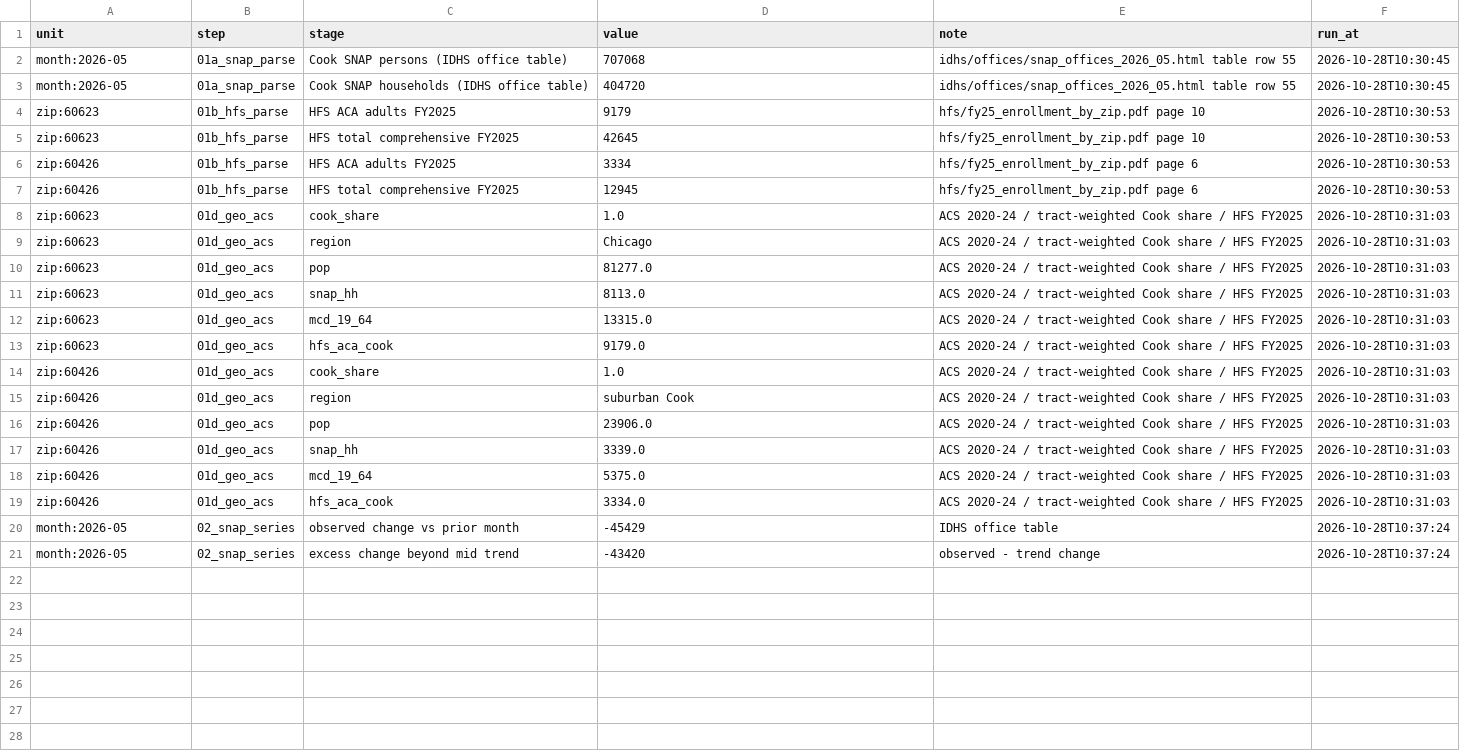
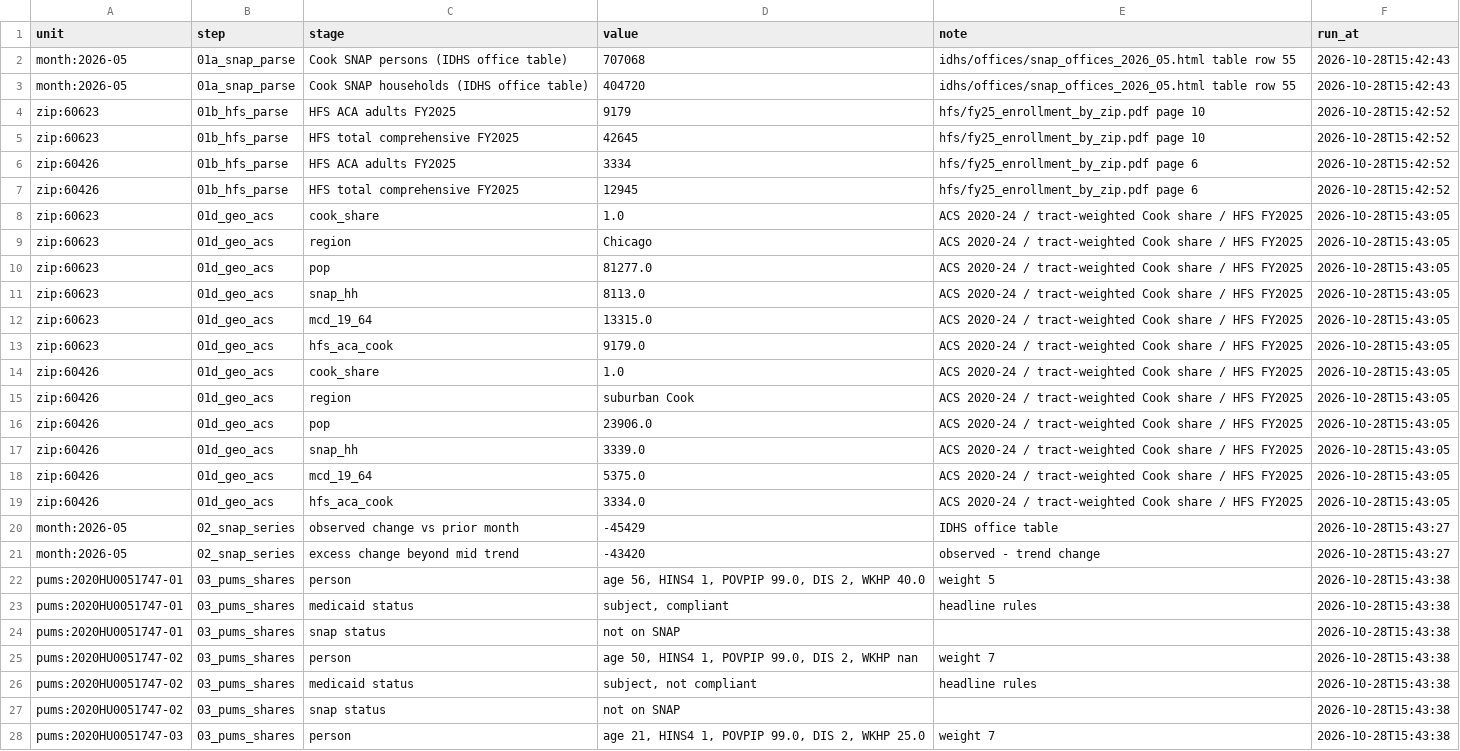
Before and after one commit to Rushikeshay/hr1-cook-il, a CSV file: output/trace/trace_log.csv, drawn as a sheet; only a part is shown; the diff covers the shown part only.

Commit message:
steps 4-5: PUMS shares, Medicaid model, Urban comparison

```diff
--- a/output/trace/trace_log.csv
+++ b/output/trace/trace_log.csv
@@ -1,21 +1,28 @@
 unit,step,stage,value,note,run_at
-month:2026-05,01a_snap_parse,Cook SNAP persons (IDHS office table),707068,idhs/offices/snap_offices_2026_05.html table row 55,2026-10-28T10:30:45
-month:2026-05,01a_snap_parse,Cook SNAP households (IDHS office table),404720,idhs/offices/snap_offices_2026_05.html table row 55,2026-10-28T10:30:45
-zip:60623,01b_hfs_parse,HFS ACA adults FY2025,9179,hfs/fy25_enrollment_by_zip.pdf page 10,2026-10-28T10:30:53
-zip:60623,01b_hfs_parse,HFS total comprehensive FY2025,42645,hfs/fy25_enrollment_by_zip.pdf page 10,2026-10-28T10:30:53
-zip:60426,01b_hfs_parse,HFS ACA adults FY2025,3334,hfs/fy25_enrollment_by_zip.pdf page 6,2026-10-28T10:30:53
-zip:60426,01b_hfs_parse,HFS total comprehensive FY2025,12945,hfs/fy25_enrollment_by_zip.pdf page 6,2026-10-28T10:30:53
-zip:60623,01d_geo_acs,cook_share,1.0,ACS 2020-24 / tract-weighted Cook share / HFS FY2025,2026-10-28T10:31:03
-zip:60623,01d_geo_acs,region,Chicago,ACS 2020-24 / tract-weighted Cook share / HFS FY2025,2026-10-28T10:31:03
-zip:60623,01d_geo_acs,pop,81277.0,ACS 2020-24 / tract-weighted Cook share / HFS FY2025,2026-10-28T10:31:03
-zip:60623,01d_geo_acs,snap_hh,8113.0,ACS 2020-24 / tract-weighted Cook share / HFS FY2025,2026-10-28T10:31:03
-zip:60623,01d_geo_acs,mcd_19_64,13315.0,ACS 2020-24 / tract-weighted Cook share / HFS FY2025,2026-10-28T10:31:03
-zip:60623,01d_geo_acs,hfs_aca_cook,9179.0,ACS 2020-24 / tract-weighted Cook share / HFS FY2025,2026-10-28T10:31:03
-zip:60426,01d_geo_acs,cook_share,1.0,ACS 2020-24 / tract-weighted Cook share / HFS FY2025,2026-10-28T10:31:03
-zip:60426,01d_geo_acs,region,suburban Cook,ACS 2020-24 / tract-weighted Cook share / HFS FY2025,2026-10-28T10:31:03
-zip:60426,01d_geo_acs,pop,23906.0,ACS 2020-24 / tract-weighted Cook share / HFS FY2025,2026-10-28T10:31:03
-zip:60426,01d_geo_acs,snap_hh,3339.0,ACS 2020-24 / tract-weighted Cook share / HFS FY2025,2026-10-28T10:31:03
-zip:60426,01d_geo_acs,mcd_19_64,5375.0,ACS 2020-24 / tract-weighted Cook share / HFS FY2025,2026-10-28T10:31:03
-zip:60426,01d_geo_acs,hfs_aca_cook,3334.0,ACS 2020-24 / tract-weighted Cook share / HFS FY2025,2026-10-28T10:31:03
-month:2026-05,02_snap_series,observed change vs prior month,-45429,IDHS office table,2026-10-28T10:37:24
-month:2026-05,02_snap_series,excess change beyond mid trend,-43420,observed - trend change,2026-10-28T10:37:24
+month:2026-05,01a_snap_parse,Cook SNAP persons (IDHS office table),707068,idhs/offices/snap_offices_2026_05.html table row 55,2026-10-28T15:42:43
+month:2026-05,01a_snap_parse,Cook SNAP households (IDHS office table),404720,idhs/offices/snap_offices_2026_05.html table row 55,2026-10-28T15:42:43
+zip:60623,01b_hfs_parse,HFS ACA adults FY2025,9179,hfs/fy25_enrollment_by_zip.pdf page 10,2026-10-28T15:42:52
+zip:60623,01b_hfs_parse,HFS total comprehensive FY2025,42645,hfs/fy25_enrollment_by_zip.pdf page 10,2026-10-28T15:42:52
+zip:60426,01b_hfs_parse,HFS ACA adults FY2025,3334,hfs/fy25_enrollment_by_zip.pdf page 6,2026-10-28T15:42:52
+zip:60426,01b_hfs_parse,HFS total comprehensive FY2025,12945,hfs/fy25_enrollment_by_zip.pdf page 6,2026-10-28T15:42:52
+zip:60623,01d_geo_acs,cook_share,1.0,ACS 2020-24 / tract-weighted Cook share / HFS FY2025,2026-10-28T15:43:05
+zip:60623,01d_geo_acs,region,Chicago,ACS 2020-24 / tract-weighted Cook share / HFS FY2025,2026-10-28T15:43:05
+zip:60623,01d_geo_acs,pop,81277.0,ACS 2020-24 / tract-weighted Cook share / HFS FY2025,2026-10-28T15:43:05
+zip:60623,01d_geo_acs,snap_hh,8113.0,ACS 2020-24 / tract-weighted Cook share / HFS FY2025,2026-10-28T15:43:05
+zip:60623,01d_geo_acs,mcd_19_64,13315.0,ACS 2020-24 / tract-weighted Cook share / HFS FY2025,2026-10-28T15:43:05
+zip:60623,01d_geo_acs,hfs_aca_cook,9179.0,ACS 2020-24 / tract-weighted Cook share / HFS FY2025,2026-10-28T15:43:05
+zip:60426,01d_geo_acs,cook_share,1.0,ACS 2020-24 / tract-weighted Cook share / HFS FY2025,2026-10-28T15:43:05
+zip:60426,01d_geo_acs,region,suburban Cook,ACS 2020-24 / tract-weighted Cook share / HFS FY2025,2026-10-28T15:43:05
+zip:60426,01d_geo_acs,pop,23906.0,ACS 2020-24 / tract-weighted Cook share / HFS FY2025,2026-10-28T15:43:05
+zip:60426,01d_geo_acs,snap_hh,3339.0,ACS 2020-24 / tract-weighted Cook share / HFS FY2025,2026-10-28T15:43:05
+zip:60426,01d_geo_acs,mcd_19_64,5375.0,ACS 2020-24 / tract-weighted Cook share / HFS FY2025,2026-10-28T15:43:05
+zip:60426,01d_geo_acs,hfs_aca_cook,3334.0,ACS 2020-24 / tract-weighted Cook share / HFS FY2025,2026-10-28T15:43:05
+month:2026-05,02_snap_series,observed change vs prior month,-45429,IDHS office table,2026-10-28T15:43:27
+month:2026-05,02_snap_series,excess change beyond mid trend,-43420,observed - trend change,2026-10-28T15:43:27
+pums:2020HU0051747-01,03_pums_shares,person,"age 56, HINS4 1, POVPIP 99.0, DIS 2, WKHP 40.0",weight 5,2026-10-28T15:43:38
+pums:2020HU0051747-01,03_pums_shares,medicaid status,"subject, compliant",headline rules,2026-10-28T15:43:38
+pums:2020HU0051747-01,03_pums_shares,snap status,not on SNAP,,2026-10-28T15:43:38
+pums:2020HU0051747-02,03_pums_shares,person,"age 50, HINS4 1, POVPIP 99.0, DIS 2, WKHP nan",weight 7,2026-10-28T15:43:38
+pums:2020HU0051747-02,03_pums_shares,medicaid status,"subject, not compliant",headline rules,2026-10-28T15:43:38
+pums:2020HU0051747-02,03_pums_shares,snap status,not on SNAP,,2026-10-28T15:43:38
+pums:2020HU0051747-03,03_pums_shares,person,"age 21, HINS4 1, POVPIP 99.0, DIS 2, WKHP 25.0",weight 7,2026-10-28T15:43:38
```
Also changed, not shown: 6 added rows elsewhere in this file, 18 other files.
